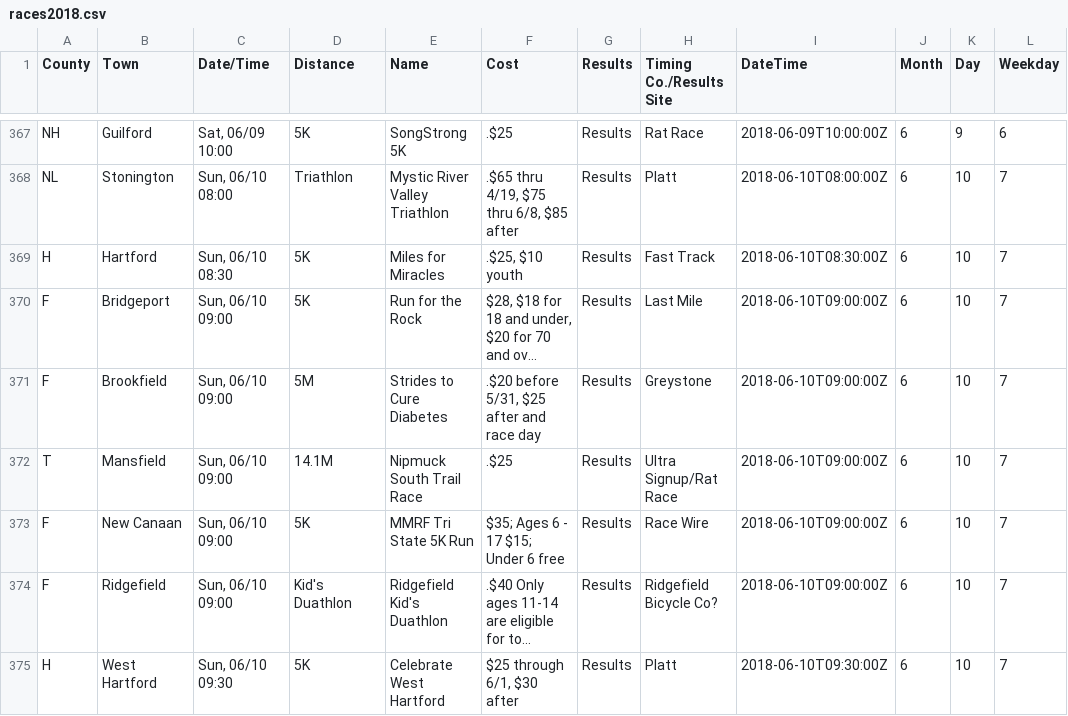
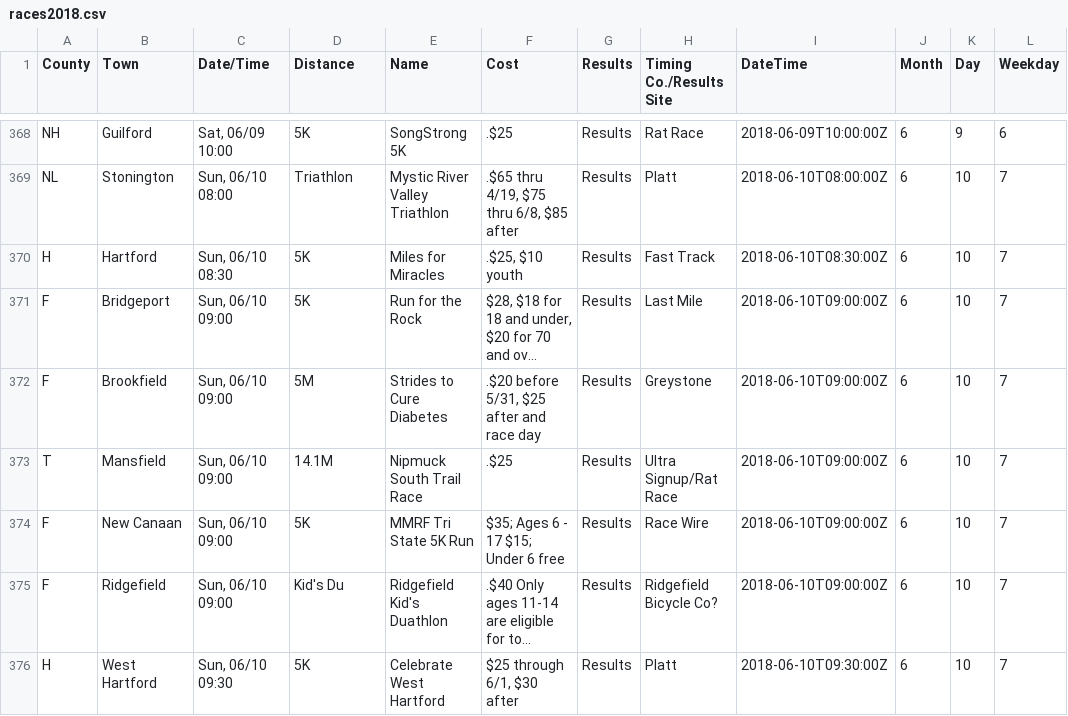
Before and after one commit to jpasini/dataviz-project-template, a CSV file: data/races2018.csv, drawn as a sheet; only a part is shown, gaps mark what is left out; long unchanged cells end in …; addresses are those after the commit; the diff covers the shown part only; the diff names each change by its address in the sheet, - before the commit and + after, or states it on an @@ line.

Commit message:
fresh data

```diff
--- a/data/races2018.csv
+++ b/data/races2018.csv
-D375 (Distance): Kid's Duathlon
+D375 (Distance): Kid's Du
```
Also changed, not shown: 2 added rows and 18 edited cells elsewhere in this file, 2 other files.
